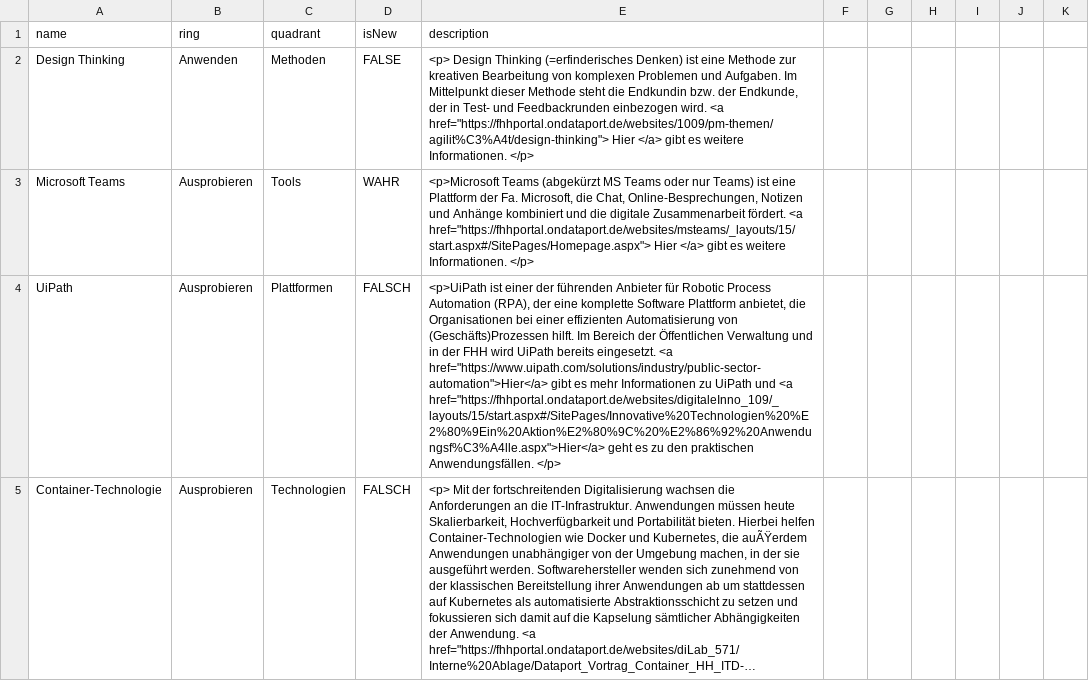
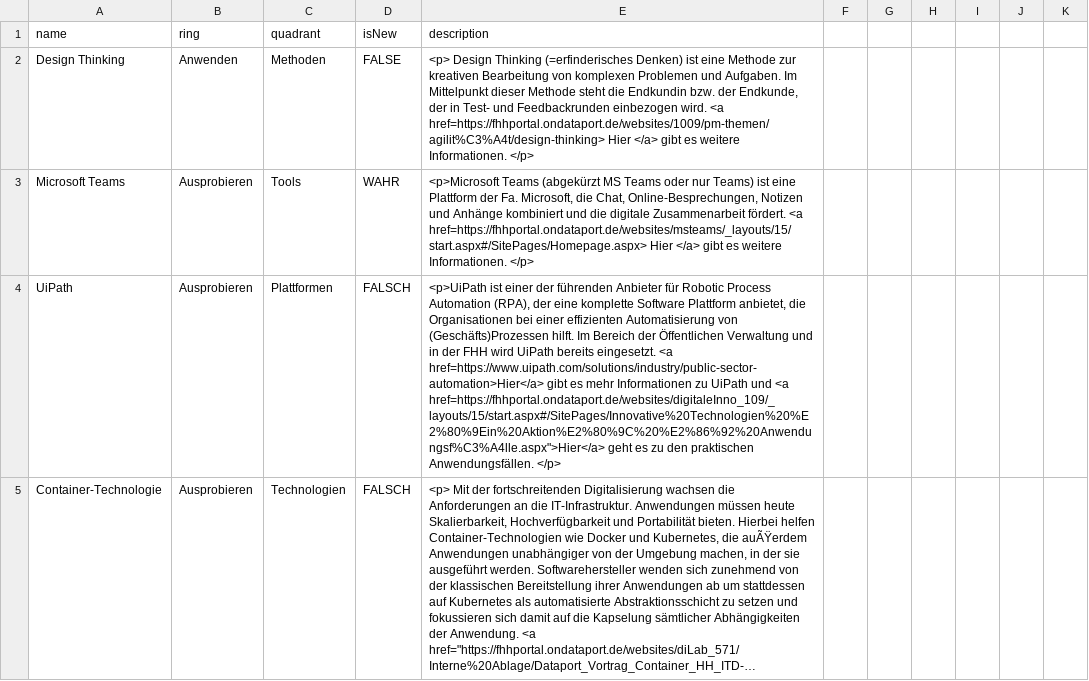
Before and after one commit to nbredow/radar, a CSV file: Behörde für Justiz und Verbraucherschutz.csv, drawn as a sheet; only a part is shown; long unchanged cells end in …; the diff covers the shown part only; the diff names each change by its address in the sheet, - before the commit and + after, or states it on an @@ line.

Commit message:
Update Behörde für Justiz und Verbraucherschutz.csv

```diff
--- a/Behörde für Justiz und Verbraucherschutz.csv
+++ b/Behörde für Justiz und Verbraucherschutz.csv
-E2 (description): …wird. <a href="https://fhhportal.ondataport.de/websites/1009/pm-themen/agilit%C3%A4t/design-thinking"> Hier </a>…
+E2 (description): …wird. <a href=https://fhhportal.ondataport.de/websites/1009/pm-themen/agilit%C3%A4t/design-thinking> Hier </a>…
-E3 (description): …fördert. <a href="https://fhhportal.ondataport.de/websites/msteams/_layouts/15/start.aspx#/SitePages/Homepage.aspx"> Hier </a>…
+E3 (description): …fördert. <a href=https://fhhportal.ondataport.de/websites/msteams/_layouts/15/start.aspx#/SitePages/Homepage.aspx> Hier </a>…
-E4 (description): …eingesetzt. <a href="https://www.uipath.com/solutions/industry/public-sector-automation">Hier</a> gibt es mehr Informationen zu UiPath und <a href="https://fhhportal.ondataport.de/websites/digitaleInno_109/_layouts/15/start.aspx#/SitePages/Innovative%20Technologien%20%E2%80%9Ein%20Aktion%E2%80%9C%20%E2%86%92%20Anwendungsf%C3%A4lle.aspx">Hier</a> geht es…
+E4 (description): …eingesetzt. <a href=https://www.uipath.com/solutions/industry/public-sector-automation>Hier</a> gibt es mehr Informationen zu UiPath und <a href=https://fhhportal.ondataport.de/websites/digitaleInno_109/_layouts/15/start.aspx#/SitePages/Innovative%20Technologien%20%E2%80%9Ein%20Aktion%E2%80%9C%20%E2%86%92%20Anwendungsf%C3%A4lle.aspx">Hier</a> geht es…
```
Also changed, not shown: 17 edited cells elsewhere in this file.
